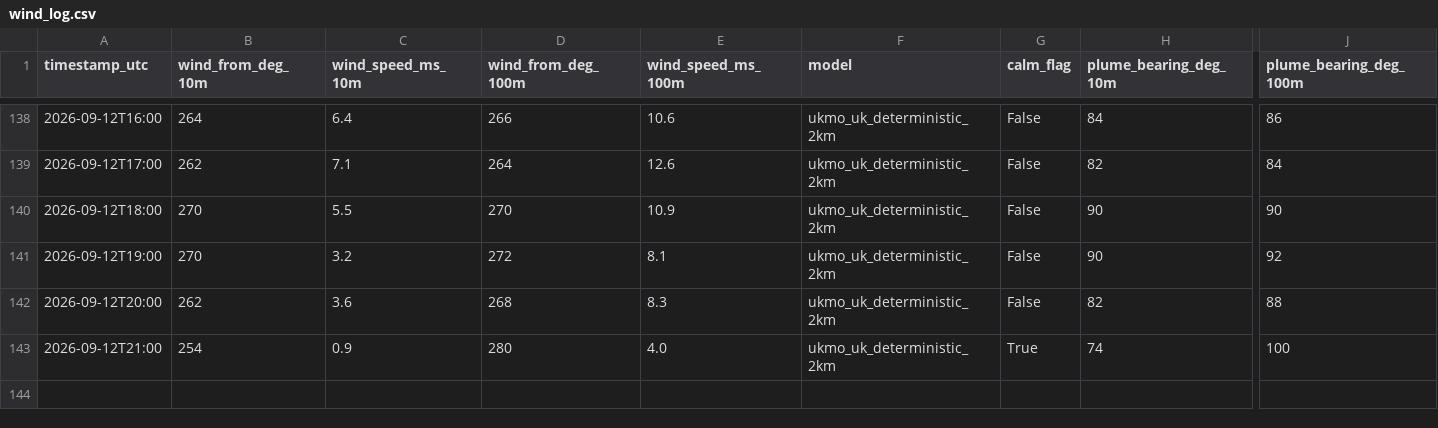
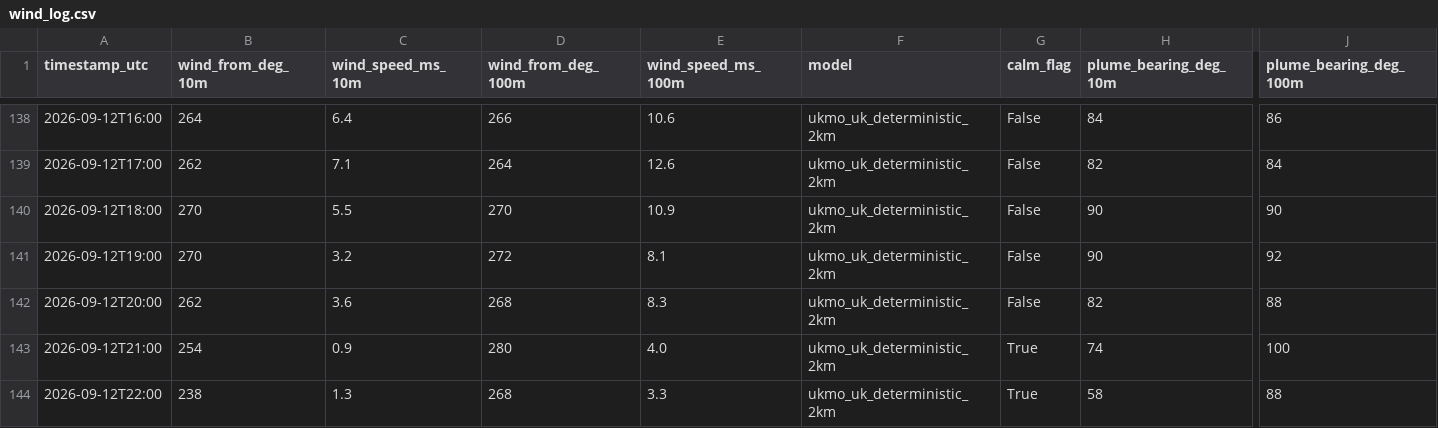
Before and after one commit to Matthew42205/awrp-wind-log, a CSV file: wind_log.csv, drawn as a sheet; only a part is shown, gaps mark what is left out; rows hold the shown columns only; the diff names each change by its address in the sheet, - before the commit and + after, or states it on an @@ line.

```diff
--- a/wind_log.csv
+++ b/wind_log.csv
+row 144: 2026-09-12T22:00 | 238 | 1.3 | 268 | 3.3 | ukmo_uk_deterministic_2km | True | 58 | 88
```
